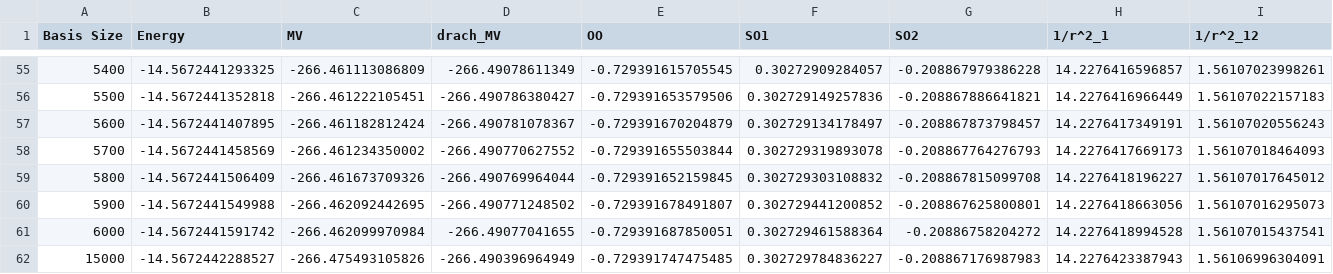
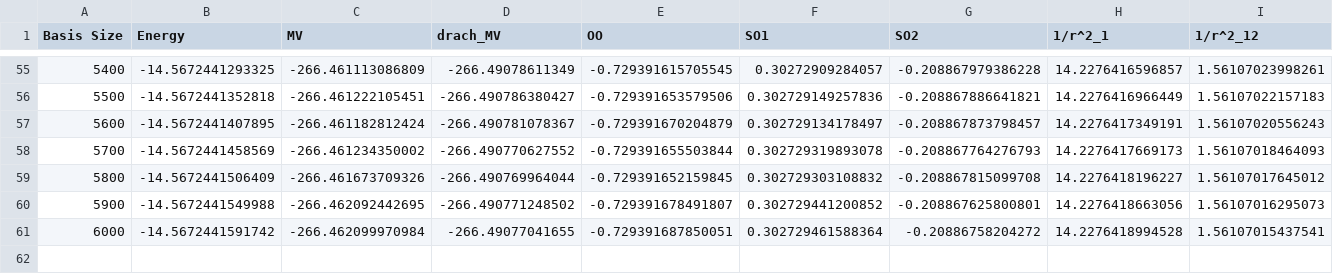
Before and after one commit to trulyaldi/extrapolation, a CSV file: large-dataset-init/Be_3Po.csv, drawn as a sheet; only a part is shown, gaps mark what is left out; rows hold the shown columns only; the diff names each change by its address in the sheet, - before the commit and + after, or states it on an @@ line.

```diff
--- a/large-dataset-init/Be_3Po.csv
+++ b/large-dataset-init/Be_3Po.csv
-row 62: 15000 | -14.5672442288527 | -266.475493105826 | -266.490396964949 | -0.729391747475485 | 0.302729784836227 | -0.208867176987983 | 14.2276423387943 | 1.56106996304091
```
Also changed, not shown: new-dataset/be_3po_test.csv, new-dataset/be_3se_01_test.csv, 9 other files.
